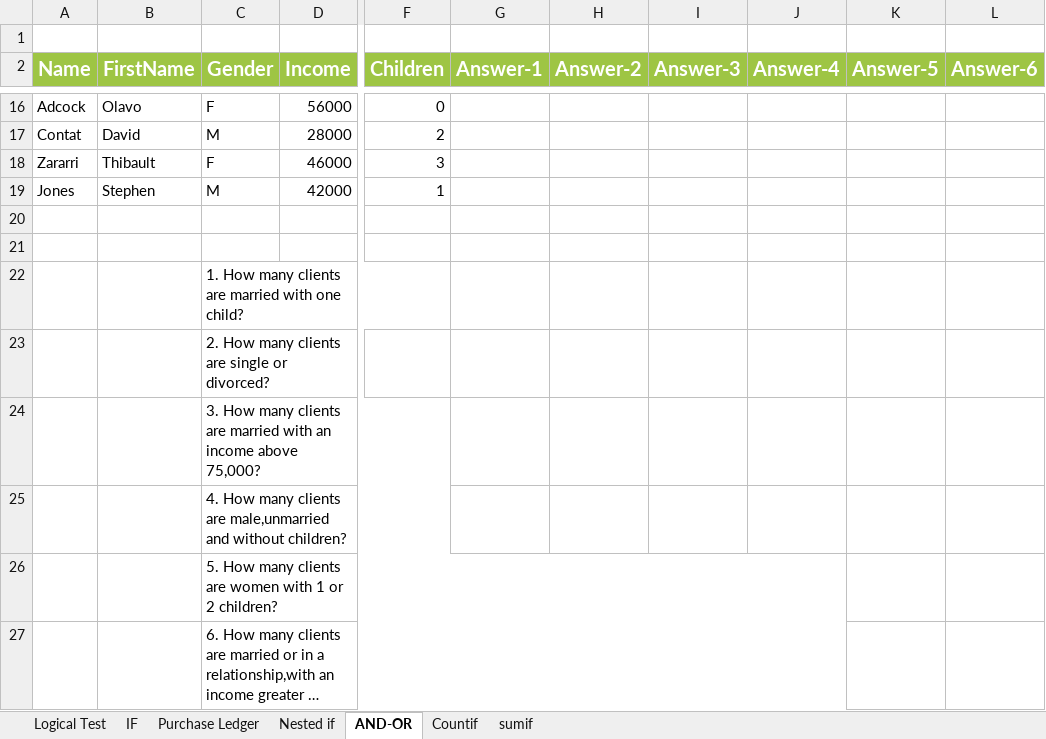
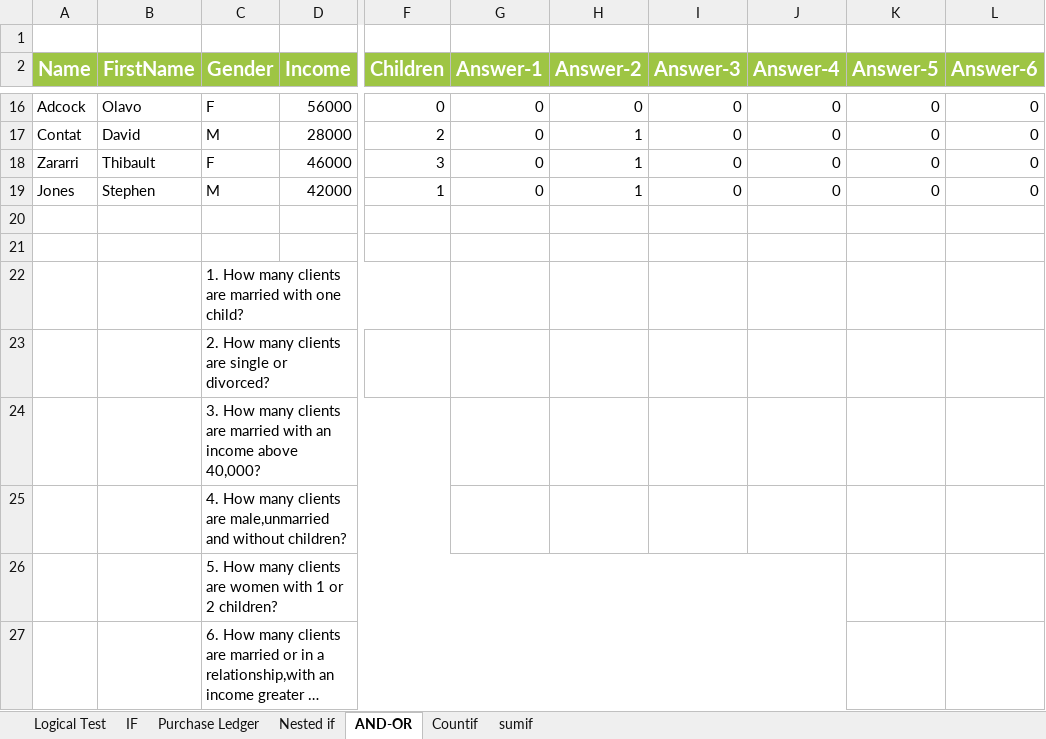
Before and after one commit to mihirvaity08/Dmart---Anaylst, an Excel workbook: Logical Functions.xlsx, sheet AND-OR, drawn as a sheet; only a part is shown, gaps mark what is left out; long unchanged cells end in …; values as stored, in another font and other column widths than the file's, no borders; the diff covers the shown part only; the diff names each change by its address in the sheet, - before the commit and + after, or states it on an @@ line.

```diff
--- a/Logical Functions.xlsx (sheet AND-OR)
+++ b/Logical Functions.xlsx (sheet AND-OR)
-G16:G19 (Answer-1): (empty)
+G16:G19 (Answer-1): 0
-H16 (Answer-2): (empty)
+H16 (Answer-2): 0
-I16:I19 (Answer-3): (empty)
+I16:I19 (Answer-3): 0
-J16:J19 (Answer-4): (empty)
+J16:J19 (Answer-4): 0
-K16:K19 (Answer-5): (empty)
+K16:K19 (Answer-5): 0
-L16:L19 (Answer-6): (empty)
+L16:L19 (Answer-6): 0
-H17:H19 (Answer-2): (empty)
+H17:H19 (Answer-2): 1
-C24 (Gender): …income above 75,000?
+C24 (Gender): …income above 40,000?
```
Also changed, not shown: 78 edited cells elsewhere in this sheet, sheet Nested if, sheet Countif, sheet IF, sheet sumif, 1 other file.
